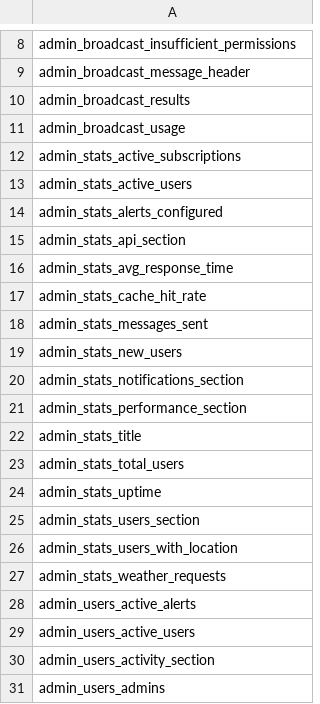
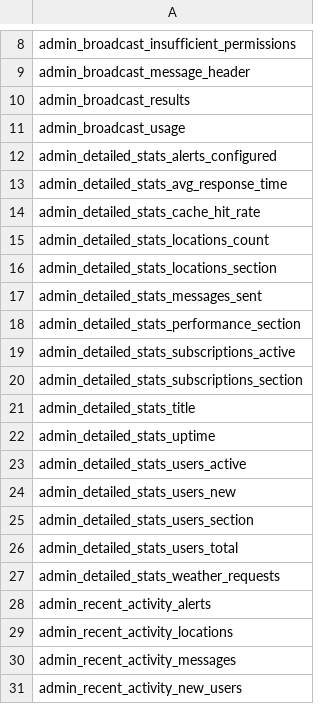
Before and after one commit to valpere/shopogoda, a CSV file: locales/keys-cod.csv, drawn as a sheet; only a part is shown, gaps mark what is left out; the shorter side is filled out with more unchanged rows; the diff covers the shown part only.

```diff
--- a/locales/keys-cod.csv
+++ b/locales/keys-cod.csv
@@ -11 +11,21 @@ admin_broadcast_results
 admin_broadcast_usage
+admin_detailed_stats_alerts_configured
+admin_detailed_stats_avg_response_time
+admin_detailed_stats_cache_hit_rate
+admin_detailed_stats_locations_count
+admin_detailed_stats_locations_section
+admin_detailed_stats_messages_sent
+admin_detailed_stats_performance_section
+admin_detailed_stats_subscriptions_active
+admin_detailed_stats_subscriptions_section
+admin_detailed_stats_title
+admin_detailed_stats_uptime
+admin_detailed_stats_users_active
+admin_detailed_stats_users_new
+admin_detailed_stats_users_section
+admin_detailed_stats_users_total
+admin_detailed_stats_weather_requests
+admin_recent_activity_alerts
+admin_recent_activity_locations
+admin_recent_activity_messages
+admin_recent_activity_new_users
```
Also changed, not shown: 75 added rows elsewhere in this file, 15 other files.
